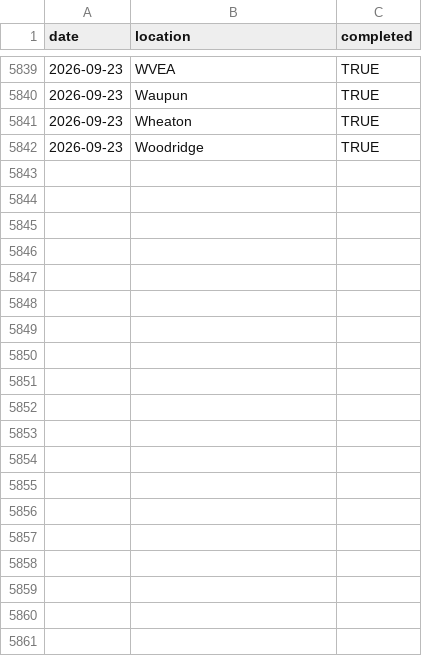
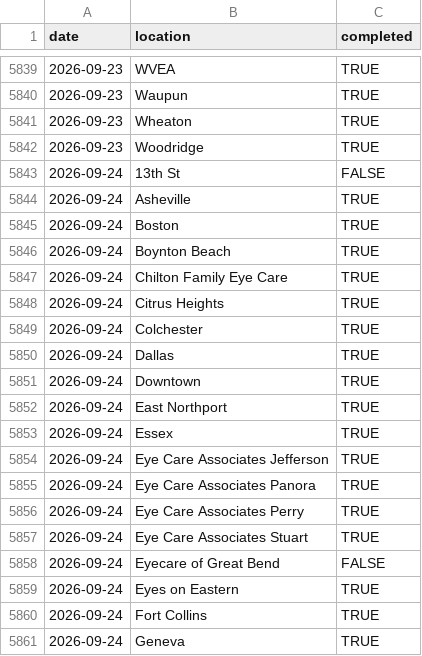
Before and after one commit to AdityaNair46/backupsync-dashboard, a CSV file: backupsync_historic.csv, drawn as a sheet; only a part is shown, gaps mark what is left out; the diff covers the shown part only; the diff names each change by its address in the sheet, - before the commit and + after, or states it on an @@ line.

Commit message:
Auto-update backup sync data — 2026-09-25 04:53 UTC

```diff
--- a/backupsync_historic.csv
+++ b/backupsync_historic.csv
+row 5843: 2026-09-24 | 13th St | FALSE
+row 5844: 2026-09-24 | Asheville | TRUE
+row 5845: 2026-09-24 | Boston | TRUE
+row 5846: 2026-09-24 | Boynton Beach | TRUE
+row 5847: 2026-09-24 | Chilton Family Eye Care | TRUE
+row 5848: 2026-09-24 | Citrus Heights | TRUE
+row 5849: 2026-09-24 | Colchester | TRUE
+row 5850: 2026-09-24 | Dallas | TRUE
+row 5851: 2026-09-24 | Downtown | TRUE
+row 5852: 2026-09-24 | East Northport | TRUE
+row 5853: 2026-09-24 | Essex | TRUE
+row 5854: 2026-09-24 | Eye Care Associates Jefferson | TRUE
+row 5855: 2026-09-24 | Eye Care Associates Panora | TRUE
+row 5856: 2026-09-24 | Eye Care Associates Perry | TRUE
+row 5857: 2026-09-24 | Eye Care Associates Stuart | TRUE
+row 5858: 2026-09-24 | Eyecare of Great Bend | FALSE
+row 5859: 2026-09-24 | Eyes on Eastern | TRUE
+row 5860: 2026-09-24 | Fort Collins | TRUE
+row 5861: 2026-09-24 | Geneva | TRUE
```
Also changed, not shown: 40 added rows elsewhere in this file.
